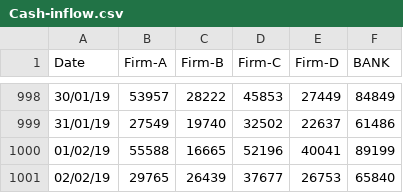
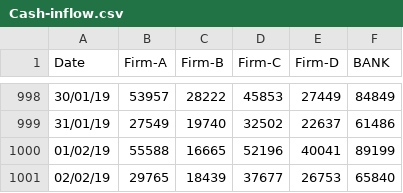
Before and after one commit to ACprime96/CashFlowForecast, a CSV file: CashFlow/Dataset/Cash-inflow.csv, drawn as a sheet; only a part is shown, gaps mark what is left out.

Commit message:
Update Cash-inflow.csv

```diff
--- a/CashFlow/Dataset/Cash-inflow.csv
+++ b/CashFlow/Dataset/Cash-inflow.csv
@@ -1000,2 +1000,2 @@ Date,Firm-A,Firm-B,Firm-C,Firm-D,BANK
 01/02/19,55588,16665,52196,40041,89199
-02/02/19,29765,26439,37677,26753,65840
+02/02/19,29765,18439,37677,26753,65840
```
